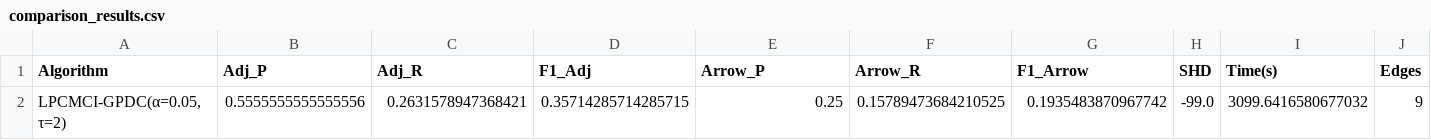
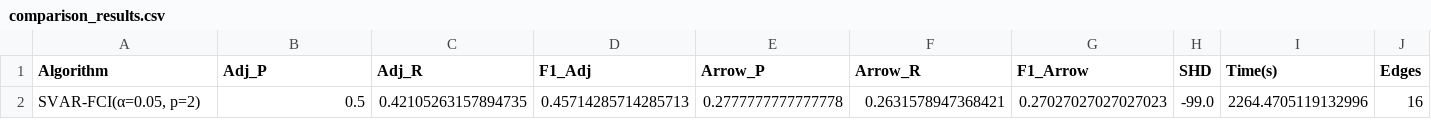
Before and after one commit to tsawhneybuilds/unsupervised-causal-ts-discovery, a CSV file: results/monetary_longrun/comparison_results.csv, drawn as a sheet.

```diff
--- a/results/monetary_longrun/comparison_results.csv
+++ b/results/monetary_longrun/comparison_results.csv
@@ -1,2 +1,2 @@
 Algorithm,Adj_P,Adj_R,F1_Adj,Arrow_P,Arrow_R,F1_Arrow,SHD,Time(s),Edges
-"LPCMCI-GPDC(α=0.05, τ=2)",0.5555555555555556,0.2631578947368421,0.35714285714285715,0.25,0.15789473684210525,0.1935483870967742,-99.0,3099.6416580677032,9
+"SVAR-FCI(α=0.05, p=2)",0.5,0.42105263157894735,0.45714285714285713,0.2777777777777778,0.2631578947368421,0.27027027027027023,-99.0,2264.4705119132996,16
```
Also changed, not shown: 27 other files.
